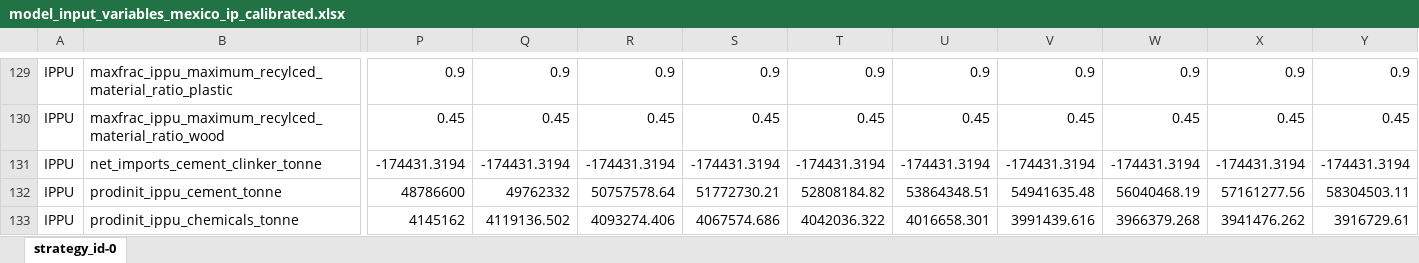
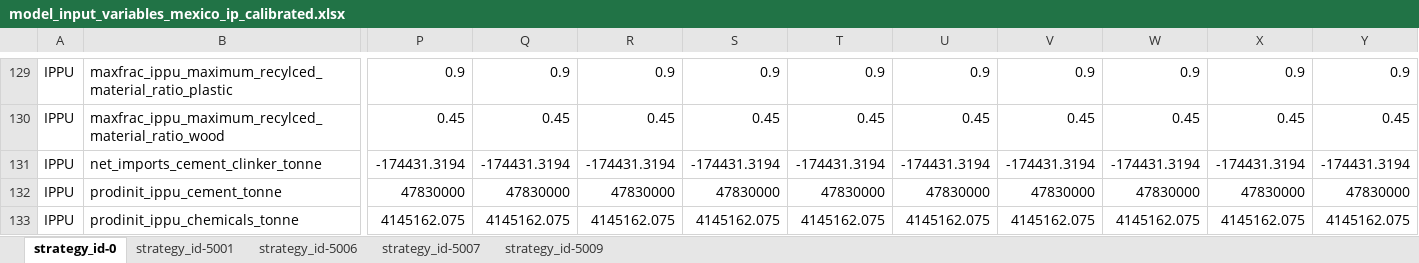
Before and after one commit to sisepuede-framework/ssp_mexico, an Excel workbook: ssp_modeling/transformations/templates/calibrated/mexico/model_input_variables_mexico_ip_calibrated.xlsx, sheet strategy_id-0, drawn as a sheet; only a part is shown, gaps mark what is left out; values as stored, in another font and other column widths than the file's, no borders; the diff covers the shown part only; the diff names each change by its address in the sheet, - before the commit and + after, or states it on an @@ line.

```diff
--- a/ssp_modeling/transformations/templates/calibrated/mexico/model_input_variables_mexico_ip_calibrated.xlsx (sheet strategy_id-0)
+++ b/ssp_modeling/transformations/templates/calibrated/mexico/model_input_variables_mexico_ip_calibrated.xlsx (sheet strategy_id-0)
+sheet tab: strategy_id-5001
+sheet tab: strategy_id-5006
+sheet tab: strategy_id-5007
+sheet tab: strategy_id-5009
-P132: 48786600
+P132: 47830000
-Q132: 49762332
+Q132: 47830000
-R132: 50757578.64
+R132: 47830000
-S132: 51772730.21
+S132: 47830000
-T132: 52808184.82
+T132: 47830000
-U132: 53864348.51
+U132: 47830000
-V132: 54941635.48
+V132: 47830000
-W132: 56040468.19
+W132: 47830000
-X132: 57161277.56
+X132: 47830000
-Y132: 58304503.11
+Y132: 47830000
-P133: 4145162
+P133: 4145162.075
-Q133: 4119136.502
+Q133: 4145162.075
-R133: 4093274.406
+R133: 4145162.075
-S133: 4067574.686
+S133: 4145162.075
-T133: 4042036.322
+T133: 4145162.075
-U133: 4016658.301
+U133: 4145162.075
-V133: 3991439.616
+V133: 4145162.075
-W133: 3966379.268
+W133: 4145162.075
-X133: 3941476.262
+X133: 4145162.075
-Y133: 3916729.61
+Y133: 4145162.075
```
Also changed, not shown: 706 edited cells elsewhere in this sheet, ssp_modeling/transformations/templates/calibrated/mexico/model_input_variables_mexico_af_calibrated.xlsx, ssp_modeling/transformations/templates/calibrated/mexico/model_input_variables_mexico_ce_calibrated.xlsx, 4 other files.
